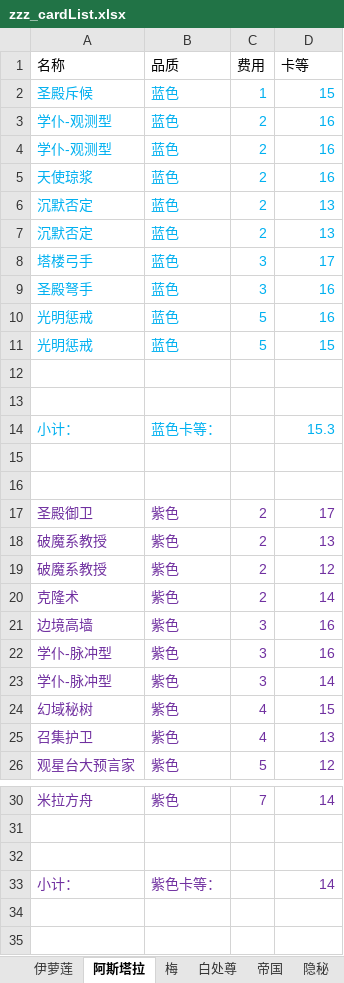
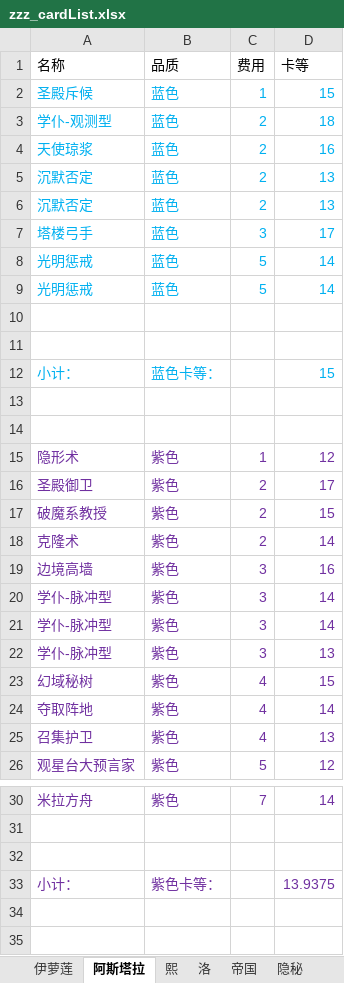
Before and after one commit to XTsuola/keyuanWeb, an Excel workbook: src/utils/sxsyzlzq/zzz_cardList.xlsx, sheet 阿斯塔拉, drawn as a sheet; only a part is shown, gaps mark what is left out; values as stored, in another font and other column widths than the file's, no borders; removed rows and columns are numbered as before the commit, all else as after; the diff covers the shown part only; the diff names each change by its address in the sheet, - before the commit and + after, or states it on an @@ line.

```diff
--- a/src/utils/sxsyzlzq/zzz_cardList.xlsx (sheet 阿斯塔拉)
+++ b/src/utils/sxsyzlzq/zzz_cardList.xlsx (sheet 阿斯塔拉)
+sheet tab: 洛
-D3 (卡等): 16
+D3 (卡等): 18
-row 4: 学仆-观测型 | 蓝色 | 2 | 16
-row 9: 圣殿弩手 | 蓝色 | 3 | 16
-D8 (卡等): 16
+D8 (卡等): 14
-D9 (卡等): 15
+D9 (卡等): 14
-D12 (卡等): 15.3
+D12 (卡等): 15
+row 15: 隐形术 | 紫色 | 1 | 12
-D17 (卡等): 13
+D17 (卡等): 15
-row 19: 破魔系教授 | 紫色 | 2 | 12
-row 22: 学仆-脉冲型 | 紫色 | 3 | 16
+row 21: 学仆-脉冲型 | 紫色 | 3 | 14
+row 22: 学仆-脉冲型 | 紫色 | 3 | 13
+row 24: 夺取阵地 | 紫色 | 4 | 14
-D33 (卡等): 14
+D33 (卡等): 13.9375
```
Also changed, not shown: 1 edited cell elsewhere in this sheet, sheet 伊萝莲, sheet 隐秘, sheet 禅意, sheet 帝国, other sheet tabs, 11 other files.
